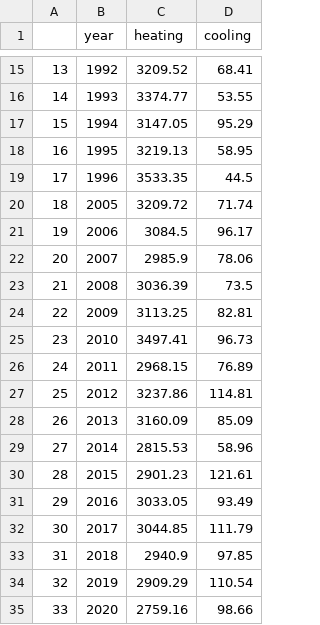
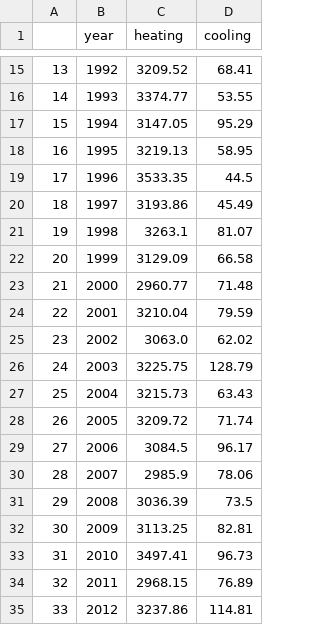
Before and after one commit to riccardocicala/Data_Visualization_Chart_Troopers, a CSV file: Cicala/plot1.csv, drawn as a sheet; only a part is shown, gaps mark what is left out; the shorter side is filled out with more unchanged rows; addresses are those after the commit; the diff names each change by its address in the sheet, - before the commit and + after, or states it on an @@ line.

Commit message:
plot 1 3 5

```diff
--- a/Cicala/plot1.csv
+++ b/Cicala/plot1.csv
+row 20: 18 | 1997 | 3193.86 | 45.49
+row 21: 19 | 1998 | 3263.1 | 81.07
+row 22: 20 | 1999 | 3129.09 | 66.58
+row 23: 21 | 2000 | 2960.77 | 71.48
+row 24: 22 | 2001 | 3210.04 | 79.59
+row 25: 23 | 2002 | 3063.0 | 62.02
+row 26: 24 | 2003 | 3225.75 | 128.79
+row 27: 25 | 2004 | 3215.73 | 63.43
@@ column A renumbered from row 28 down @@
```
Also changed, not shown: 5 other files.
